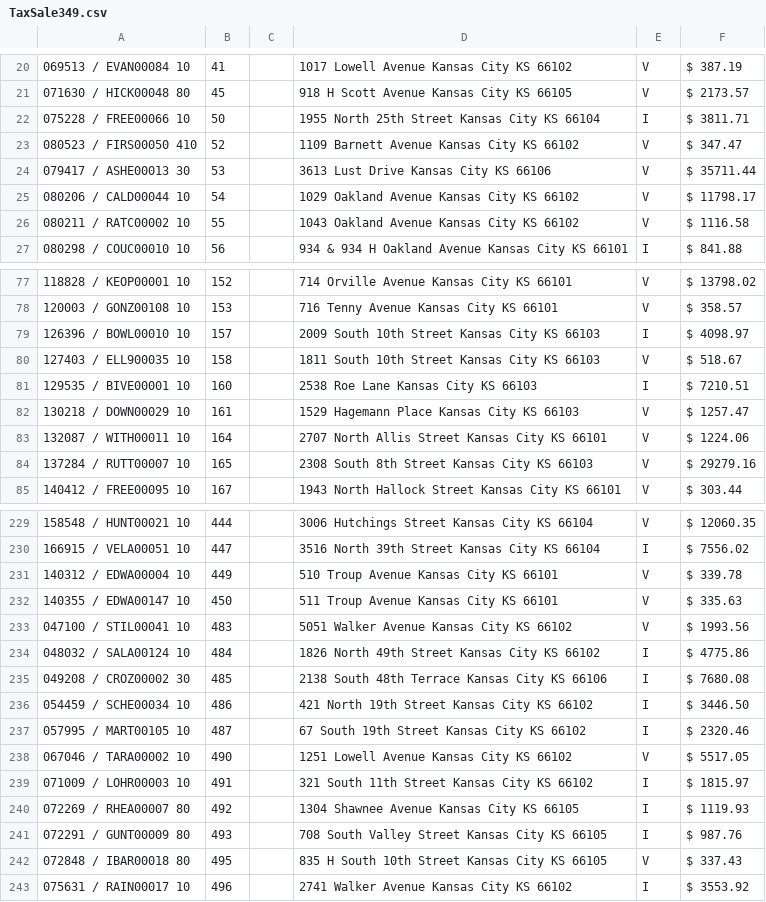
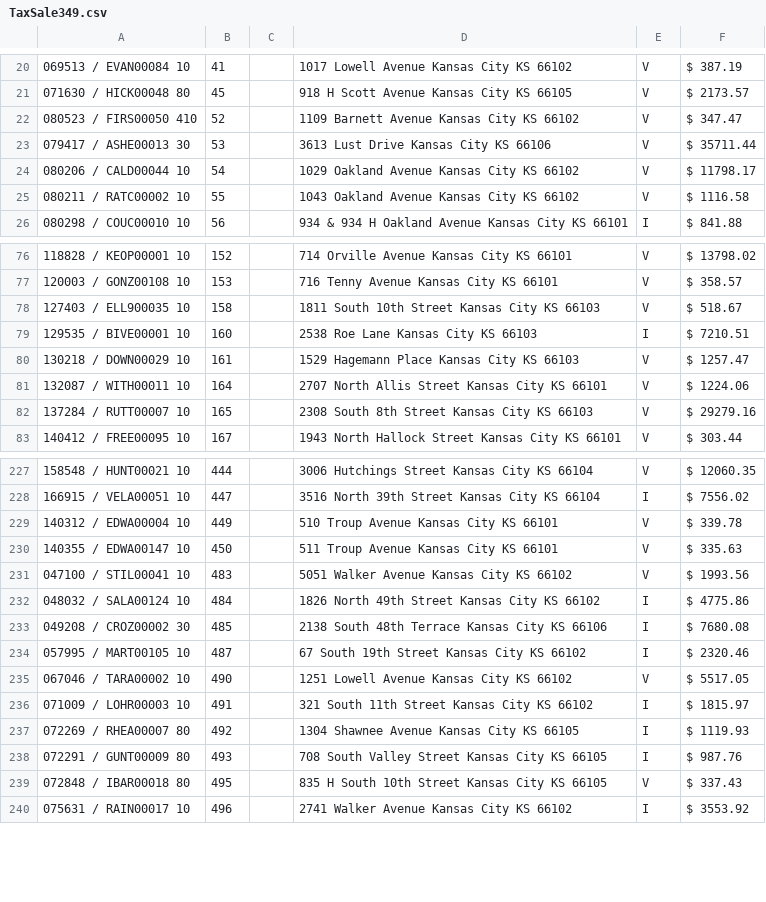
Before and after one commit to ocampossoto/TaxSaleList, a CSV file: docs/TaxSale349.csv, drawn as a sheet; only a part is shown, gaps mark what is left out; the diff names each change by its address in the sheet, - before the commit and + after, or states it on an @@ line.

```diff
--- a/docs/TaxSale349.csv
+++ b/docs/TaxSale349.csv
-row 22: 075228 / FREE00066 10 | 50 |  | 1955 North 25th Street Kansas City KS 66104 | I | $ 3811.71
-row 79: 126396 / BOWL00010 10 | 157 |  | 2009 South 10th Street Kansas City KS 66103 | I | $ 4098.97
-row 236: 054459 / SCHE00034 10 | 486 |  | 421 North 19th Street Kansas City KS 66102 | I | $ 3446.50
```
Also changed, not shown: 2 other files.
